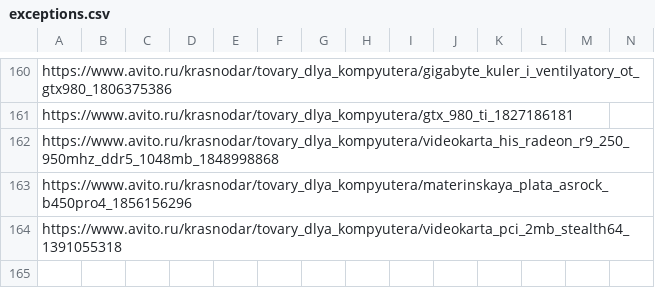
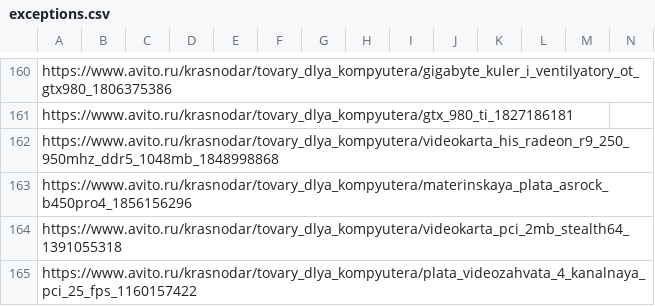
Before and after one commit to np2048/Python, a CSV file: Data/avito/video/exceptions.csv, drawn as a sheet; only a part is shown, gaps mark what is left out; rows hold the shown columns only; the diff names each change by its address in the sheet, - before the commit and + after, or states it on an @@ line.

```diff
--- a/Data/avito/video/exceptions.csv
+++ b/Data/avito/video/exceptions.csv
+row 165: https://www.avito.ru/krasnodar/tovary_dlya_kompyutera/plata_videozahvata_4_kanalnaya_pci_25_fps_1160157422
```
Also changed, not shown: 38 other files.
